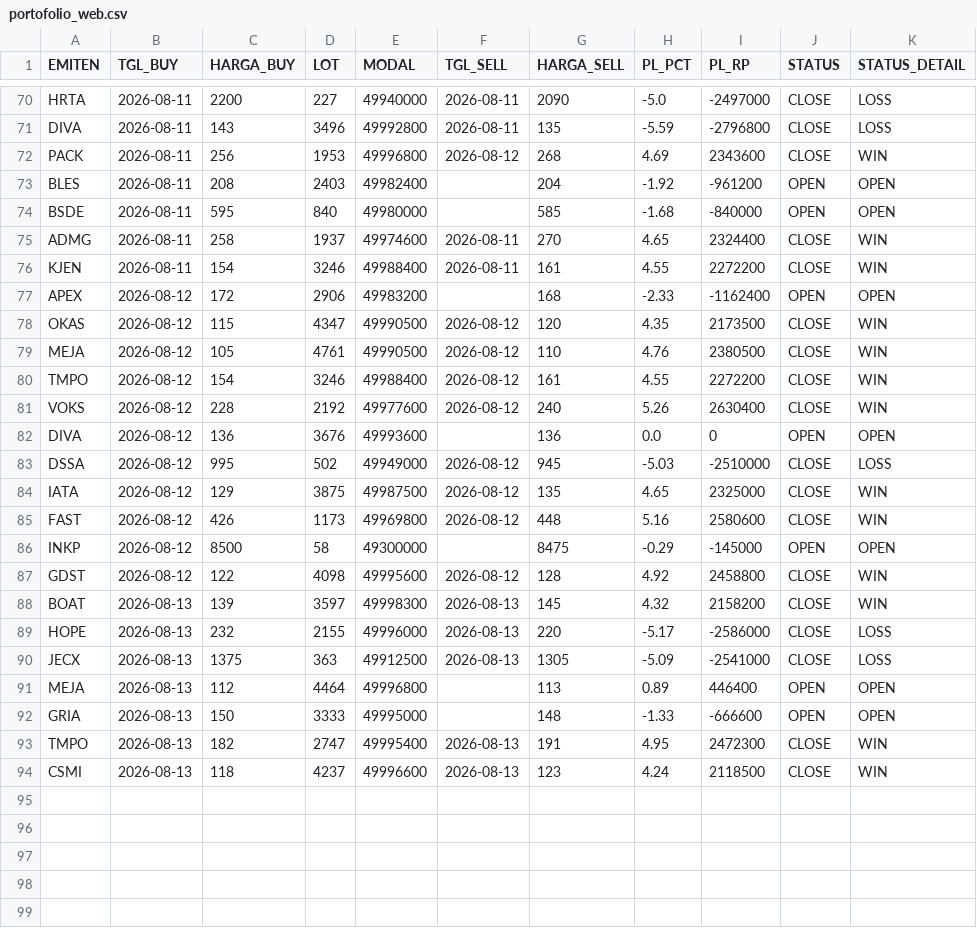
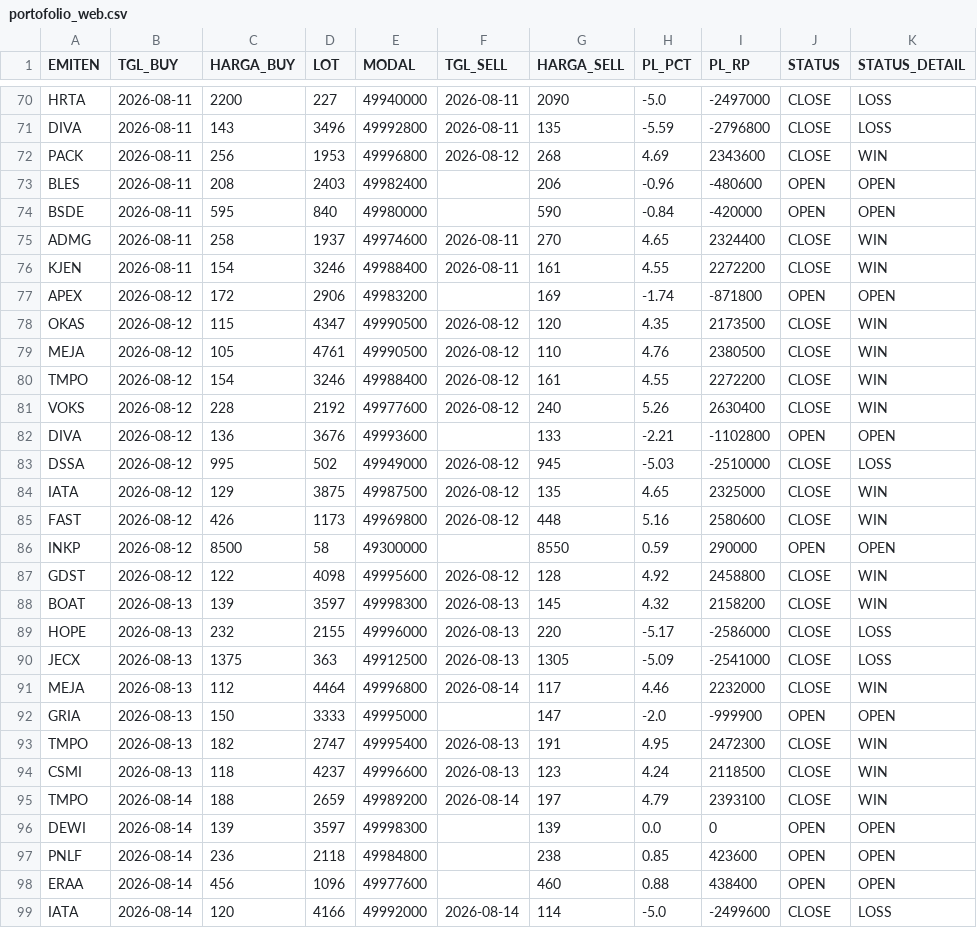
Before and after one commit to illusixTri/dashboard-rla, a CSV file: portofolio_web.csv, drawn as a sheet; only a part is shown, gaps mark what is left out; the diff covers the shown part only.

```diff
--- a/portofolio_web.csv
+++ b/portofolio_web.csv
@@ -72,7 +72,7 @@ DIVA,2026-08-11,143,3496,49992800,2026-08-11,135,-5.59,-2796800,CLOSE,LOSS
 PACK,2026-08-11,256,1953,49996800,2026-08-12,268,4.69,2343600,CLOSE,WIN
-BLES,2026-08-11,208,2403,49982400,,204,-1.92,-961200,OPEN,OPEN
-BSDE,2026-08-11,595,840,49980000,,585,-1.68,-840000,OPEN,OPEN
+BLES,2026-08-11,208,2403,49982400,,206,-0.96,-480600,OPEN,OPEN
+BSDE,2026-08-11,595,840,49980000,,590,-0.84,-420000,OPEN,OPEN
 ADMG,2026-08-11,258,1937,49974600,2026-08-11,270,4.65,2324400,CLOSE,WIN
 KJEN,2026-08-11,154,3246,49988400,2026-08-11,161,4.55,2272200,CLOSE,WIN
-APEX,2026-08-12,172,2906,49983200,,168,-2.33,-1162400,OPEN,OPEN
+APEX,2026-08-12,172,2906,49983200,,169,-1.74,-871800,OPEN,OPEN
 OKAS,2026-08-12,115,4347,49990500,2026-08-12,120,4.35,2173500,CLOSE,WIN
@@ -81,3 +81,3 @@ TMPO,2026-08-12,154,3246,49988400,2026-08-12,161,4.55,2272200,CLOSE,WIN
 VOKS,2026-08-12,228,2192,49977600,2026-08-12,240,5.26,2630400,CLOSE,WIN
-DIVA,2026-08-12,136,3676,49993600,,136,0.0,0,OPEN,OPEN
+DIVA,2026-08-12,136,3676,49993600,,133,-2.21,-1102800,OPEN,OPEN
 DSSA,2026-08-12,995,502,49949000,2026-08-12,945,-5.03,-2510000,CLOSE,LOSS
@@ -85,3 +85,3 @@ IATA,2026-08-12,129,3875,49987500,2026-08-12,135,4.65,2325000,CLOSE,WIN
 FAST,2026-08-12,426,1173,49969800,2026-08-12,448,5.16,2580600,CLOSE,WIN
-INKP,2026-08-12,8500,58,49300000,,8475,-0.29,-145000,OPEN,OPEN
+INKP,2026-08-12,8500,58,49300000,,8550,0.59,290000,OPEN,OPEN
 GDST,2026-08-12,122,4098,49995600,2026-08-12,128,4.92,2458800,CLOSE,WIN
@@ -90,5 +90,10 @@ HOPE,2026-08-13,232,2155,49996000,2026-08-13,220,-5.17,-2586000,CLOSE,LOSS
 JECX,2026-08-13,1375,363,49912500,2026-08-13,1305,-5.09,-2541000,CLOSE,LOSS
-MEJA,2026-08-13,112,4464,49996800,,113,0.89,446400,OPEN,OPEN
-GRIA,2026-08-13,150,3333,49995000,,148,-1.33,-666600,OPEN,OPEN
+MEJA,2026-08-13,112,4464,49996800,2026-08-14,117,4.46,2232000,CLOSE,WIN
+GRIA,2026-08-13,150,3333,49995000,,147,-2.0,-999900,OPEN,OPEN
 TMPO,2026-08-13,182,2747,49995400,2026-08-13,191,4.95,2472300,CLOSE,WIN
 CSMI,2026-08-13,118,4237,49996600,2026-08-13,123,4.24,2118500,CLOSE,WIN
+TMPO,2026-08-14,188,2659,49989200,2026-08-14,197,4.79,2393100,CLOSE,WIN
+DEWI,2026-08-14,139,3597,49998300,,139,0.0,0,OPEN,OPEN
+PNLF,2026-08-14,236,2118,49984800,,238,0.85,423600,OPEN,OPEN
+ERAA,2026-08-14,456,1096,49977600,,460,0.88,438400,OPEN,OPEN
+IATA,2026-08-14,120,4166,49992000,2026-08-14,114,-5.0,-2499600,CLOSE,LOSS
```
Also changed, not shown: 2 added rows and 42 edited cells elsewhere in this file, V2openclose.csv.
